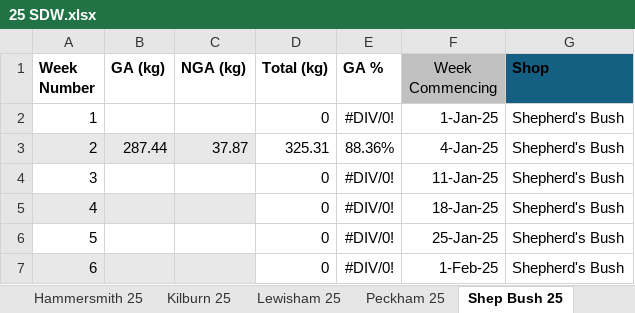
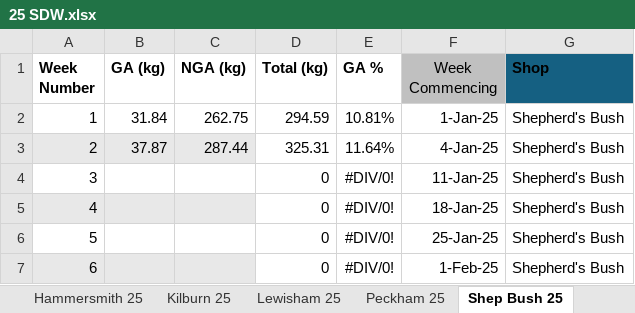
Before and after one commit to traidgiftaid/sdw, an Excel workbook: 25 SDW.xlsx, sheet Shep Bush 25, drawn as a sheet; only a part is shown; values as stored, in another font and other column widths than the file's, no borders; table styles not drawn; the diff names each change by its address in the sheet, - before the commit and + after, or states it on an @@ line.

```diff
--- a/25 SDW.xlsx (sheet Shep Bush 25)
+++ b/25 SDW.xlsx (sheet Shep Bush 25)
-B2 (GA (kg)): (empty)
+B2 (GA (kg)): 31.84
-C2 (NGA (kg)): (empty)
+C2 (NGA (kg)): 262.75
-D2 (Total (kg)): 0
+D2 (Total (kg)): 294.59
-E2 (GA %): #DIV/0!
+E2 (GA %): 10.81%
-B3 (GA (kg)): 287.44
+B3 (GA (kg)): 37.87
-C3 (NGA (kg)): 37.87
+C3 (NGA (kg)): 287.44
-E3 (GA %): 88.36%
+E3 (GA %): 11.64%
```
Also changed, not shown: sheet Lewisham 25, sheet Brixton 25, sheet Clapham 25, sheet Hammersmith 25, sheet Walthamstow 25, formulas that keep their value.
